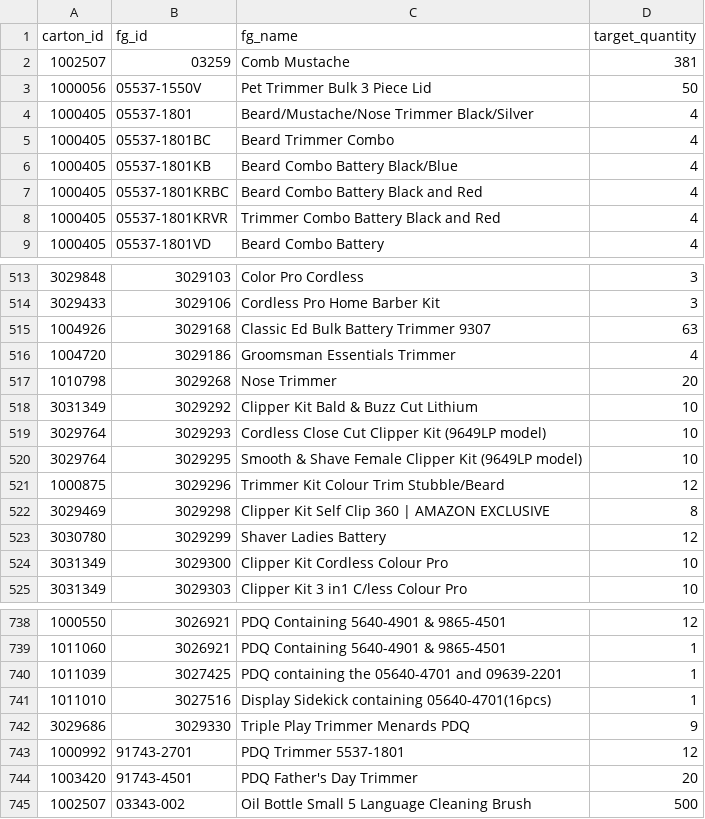
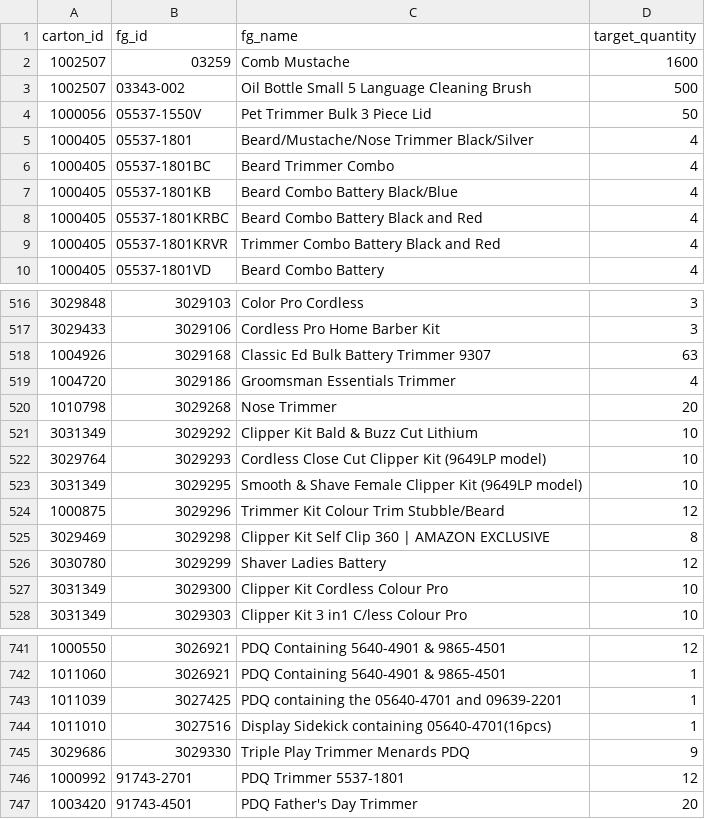
Before and after one commit to nguyenhoang88502/mastercarton-fit-check-tool, a CSV file: system/generated/carton_fg_reverse_index.csv, drawn as a sheet; only a part is shown, gaps mark what is left out; the diff covers the shown part only.

```diff
--- a/system/generated/carton_fg_reverse_index.csv
+++ b/system/generated/carton_fg_reverse_index.csv
@@ -1,3 +1,4 @@
 "carton_id","fg_id","fg_name","target_quantity"
-"1002507","03259","Comb Mustache","381"
+"1002507","03259","Comb Mustache","1600"
+"1002507","03343-002","Oil Bottle Small 5 Language Cleaning Brush","500"
 "1000056","05537-1550V","Pet Trimmer Bulk 3 Piece Lid","50"
@@ -519,3 +522,3 @@
 "3029764","3029293","Cordless Close Cut Clipper Kit (9649LP model)","10"
-"3029764","3029295","Smooth & Shave Female Clipper Kit (9649LP model)","10"
+"3031349","3029295","Smooth & Shave Female Clipper Kit (9649LP model)","10"
 "1000875","3029296","Trimmer Kit Colour Trim Stubble/Beard","12"
@@ -744,2 +747 @@
 "1003420","91743-4501","PDQ Father's Day Trimmer","20"
-"1002507","03343-002","Oil Bottle Small 5 Language Cleaning Brush","500"
```
Also changed, not shown: 3 added rows, 1 removed row and 2 edited cells elsewhere in this file, system/generated/bom_carton_assignments.csv, system/generated/carton_dimension_sources.csv, 8 other files.
